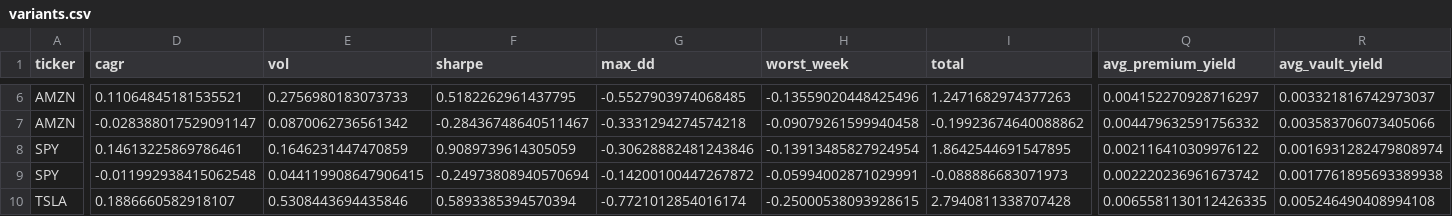
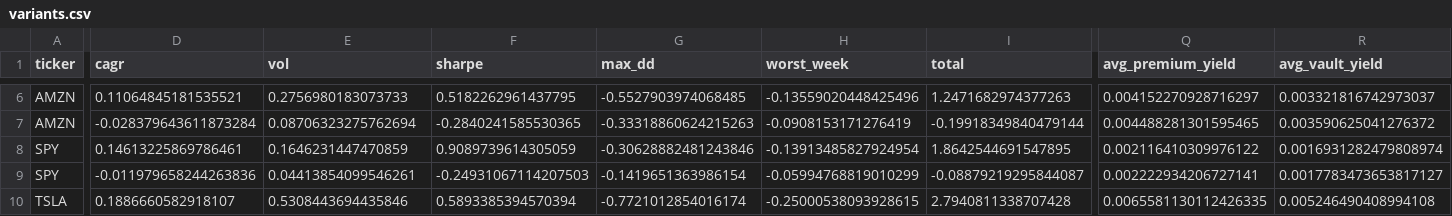
Before and after one commit to Prashant-thakur77/Strike, a CSV file: research/results/variants.csv, drawn as a sheet; only a part is shown, gaps mark what is left out; the diff covers the shown part only; the diff names each change by its address in the sheet, - before the commit and + after, or states it on an @@ line.

```diff
--- a/research/results/variants.csv
+++ b/research/results/variants.csv
-D7 (cagr): -0.028388017529091147
+D7 (cagr): -0.028379643611873284
-E7 (vol): 0.0870062736561342
+E7 (vol): 0.08706323275762694
-F7 (sharpe): -0.28436748640511467
+F7 (sharpe): -0.2840241585530365
-G7 (max_dd): -0.3331294274574218
+G7 (max_dd): -0.33318860624215263
-H7 (worst_week): -0.09079261599940458
+H7 (worst_week): -0.0908153171276419
-I7 (total): -0.19923674640088862
+I7 (total): -0.19918349840479144
-Q7 (avg_premium_yield): 0.004479632591756332
+Q7 (avg_premium_yield): 0.004488281301595465
-R7 (avg_vault_yield): 0.003583706073405066
+R7 (avg_vault_yield): 0.003590625041276372
-D9 (cagr): -0.011992938415062548
+D9 (cagr): -0.011979658244263836
-E9 (vol): 0.044119908647906415
+E9 (vol): 0.04413854099546261
-F9 (sharpe): -0.24973808940570694
+F9 (sharpe): -0.24931067114207503
-G9 (max_dd): -0.14200100447267872
+G9 (max_dd): -0.1419651363986154
-H9 (worst_week): -0.05994002871029991
+H9 (worst_week): -0.05994768819010299
-I9 (total): -0.088886683071973
+I9 (total): -0.08879219295844087
-Q9 (avg_premium_yield): 0.002220236961673742
+Q9 (avg_premium_yield): 0.002222934206727141
-R9 (avg_vault_yield): 0.0017761895693389938
+R9 (avg_vault_yield): 0.0017783473653817127
```
Also changed, not shown: 162 edited cells elsewhere in this file, research/results/grid.csv, 13 other files.
